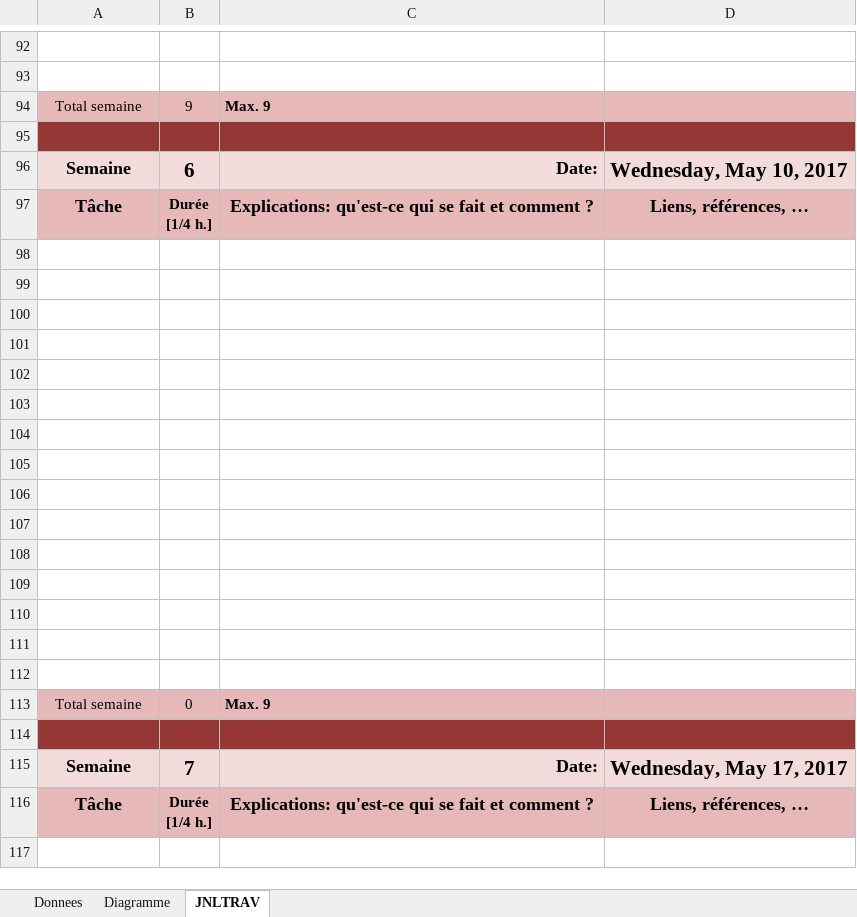
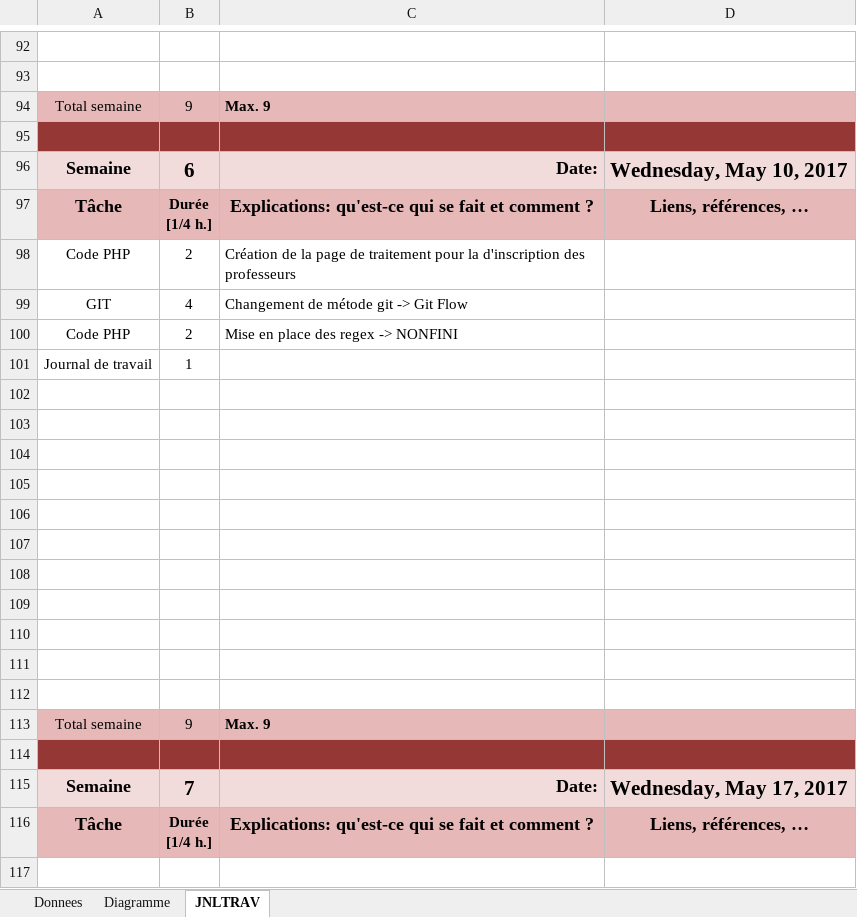
Before and after one commit to mayorjo/ma-gu-wa-Git-Flow, an Excel workbook: JDT/JdT-mayorjo.xlsm, sheet JNLTRAV, drawn as a sheet; only a part is shown, gaps mark what is left out; values as stored, in another font and other column widths than the file's, no borders; charts and pictures not drawn; removed rows and columns are numbered as before the commit, all else as after; the diff names each change by its address in the sheet, - before the commit and + after, or states it on an @@ line.

Commit message:
JDT-JMR-09.05.2017

```diff
--- a/JDT/JdT-mayorjo.xlsm (sheet JNLTRAV)
+++ b/JDT/JdT-mayorjo.xlsm (sheet JNLTRAV)
+row 98: Code PHP | 2 | Création de la page de traitement pour la d'inscription des professeurs
+row 99: GIT | 4 | Changement de métode git -> Git Flow
+row 100: Code PHP | 2 | Mise en place des regex -> NONFINI
+row 101: Journal de travail | 1
-row 109: (empty)
-row 110: (empty)
-row 111: (empty)
-row 112: (empty)
-B113: 0
+B113: 9
```
Also changed, not shown: charts or pictures.
